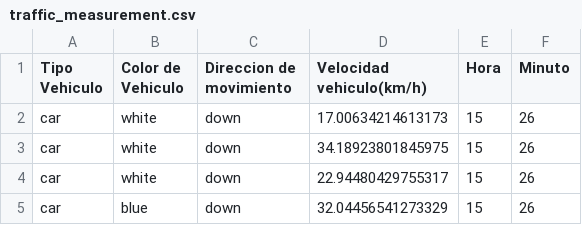
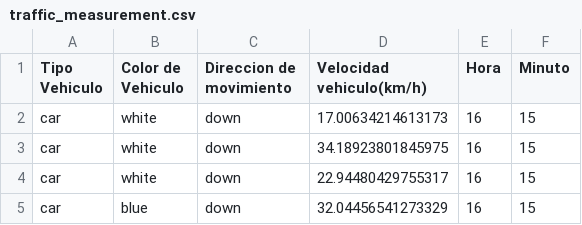
Before and after one commit to luisvega23/vehicle_counting_tensorflow, a CSV file: traffic_measurement.csv, drawn as a sheet.

```diff
--- a/traffic_measurement.csv
+++ b/traffic_measurement.csv
@@ -1,5 +1,5 @@
 Tipo Vehiculo, Color de Vehiculo, Direccion de movimiento, Velocidad vehiculo(km/h),Hora, Minuto
-car,white,down,17.00634214613173,15,26
-car,white,down,34.18923801845975,15,26
-car,white,down,22.94480429755317,15,26
-car,blue,down,32.04456541273329,15,26
+car,white,down,17.00634214613173,16,15
+car,white,down,34.18923801845975,16,15
+car,white,down,22.94480429755317,16,15
+car,blue,down,32.04456541273329,16,15
```
Also changed, not shown: 4 other files.
